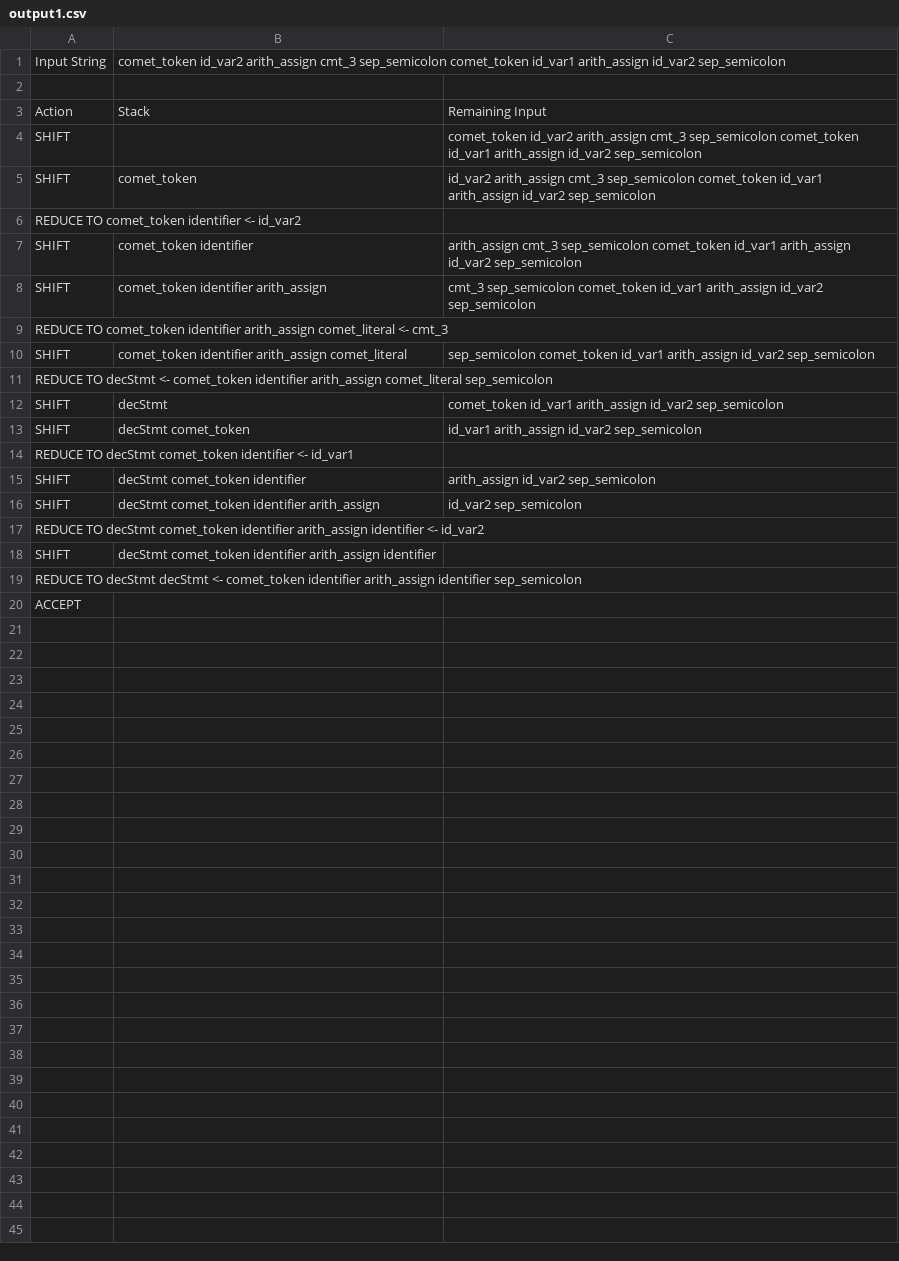
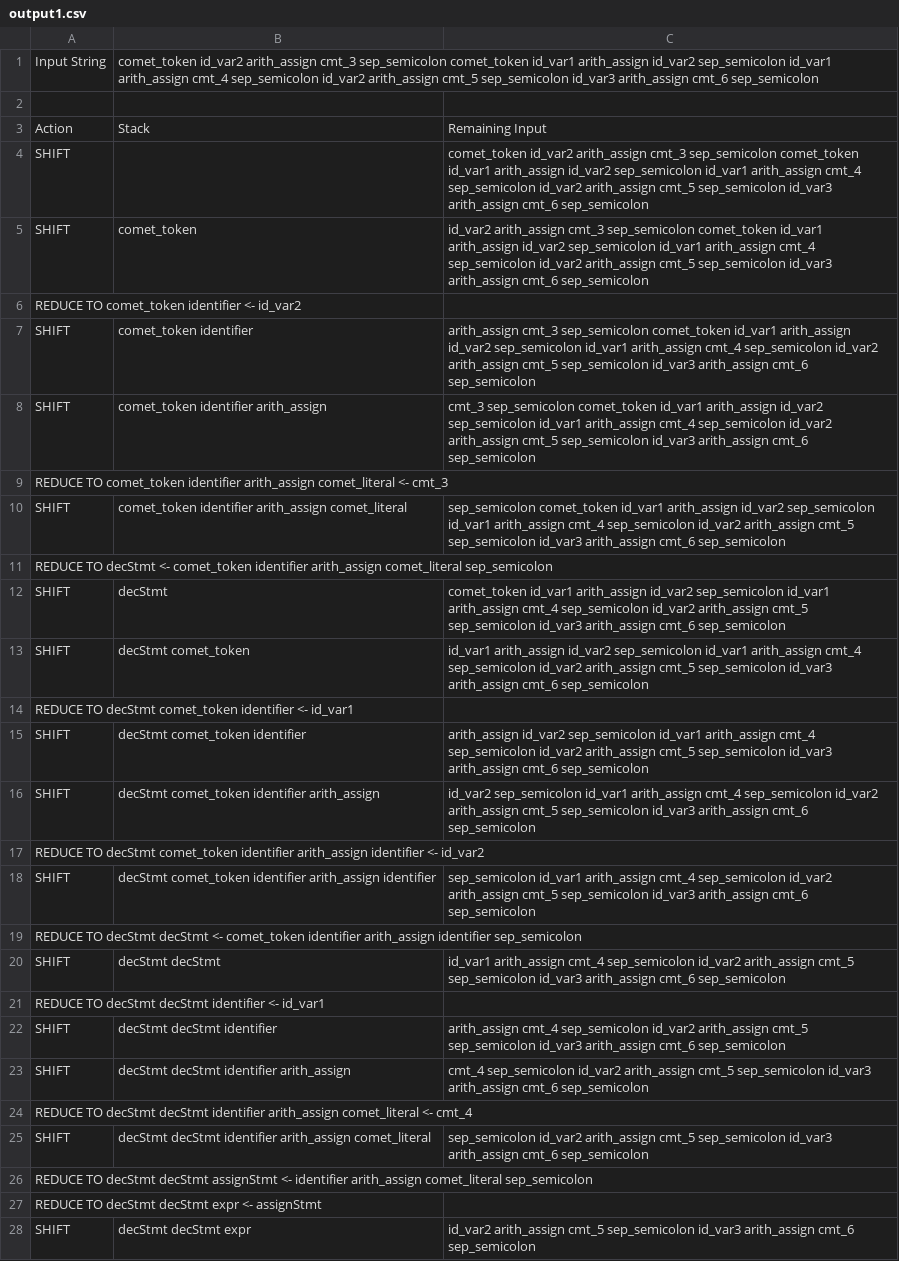
Before and after one commit to mojay2/CosmoCode, a CSV file: output/parser/output1.csv, drawn as a sheet; only a part is shown; the shorter side is filled out with more unchanged rows; the diff covers the shown part only.

Commit message:
interpreter for assignment

```diff
--- a/output/parser/output1.csv
+++ b/output/parser/output1.csv
@@ -1,5 +1,5 @@
-Input String,comet_token id_var2 arith_assign cmt_3 sep_semicolon comet_token id_var1 arith_assign id_var2 sep_semicolon,
+Input String,comet_token id_var2 arith_assign cmt_3 sep_semicolon comet_token id_var1 arith_assign id_var2 sep_semicolon id_var1 arith_assign cmt_4 sep_semicolon id_var2 arith_assign cmt_5 sep_semicolon id_var3 arith_assign cmt_6 sep_semicolon,
 ,,
 Action,Stack,Remaining Input
-SHIFT,,comet_token id_var2 arith_assign cmt_3 sep_semicolon comet_token id_var1 arith_assign id_var2 sep_semicolon
-SHIFT,comet_token,id_var2 arith_assign cmt_3 sep_semicolon comet_token id_var1 arith_assign id_var2 sep_semicolon
+SHIFT,,comet_token id_var2 arith_assign cmt_3 sep_semicolon comet_token id_var1 arith_assign id_var2 sep_semicolon id_var1 arith_assign cmt_4 sep_semicolon id_var2 arith_assign cmt_5 sep_semicolon id_var3 arith_assign cmt_6 sep_semicolon
+SHIFT,comet_token,id_var2 arith_assign cmt_3 sep_semicolon comet_token id_var1 arith_assign id_var2 sep_semicolon id_var1 arith_assign cmt_4 sep_semicolon id_var2 arith_assign cmt_5 sep_semicolon id_var3 arith_assign cmt_6 sep_semicolon
@@ -7,2 +7,2 @@ REDUCE TO comet_token identifier <- id_var2        ,,
-SHIFT,comet_token identifier,arith_assign cmt_3 sep_semicolon comet_token id_var1 arith_assign id_var2 sep_semicolon
-SHIFT,comet_token identifier arith_assign,cmt_3 sep_semicolon comet_token id_var1 arith_assign id_var2 sep_semicolon
+SHIFT,comet_token identifier,arith_assign cmt_3 sep_semicolon comet_token id_var1 arith_assign id_var2 sep_semicolon id_var1 arith_assign cmt_4 sep_semicolon id_var2 arith_assign cmt_5 sep_semicolon id_var3 arith_assign cmt_6 sep_semicolon
+SHIFT,comet_token identifier arith_assign,cmt_3 sep_semicolon comet_token id_var1 arith_assign id_var2 sep_semicolon id_var1 arith_assign cmt_4 sep_semicolon id_var2 arith_assign cmt_5 sep_semicolon id_var3 arith_assign cmt_6 sep_semicolon
@@ -10 +10 @@ REDUCE TO comet_token identifier arith_assign comet_literal <- cmt_3      ,,
-SHIFT,comet_token identifier arith_assign comet_literal,sep_semicolon comet_token id_var1 arith_assign id_var2 sep_semicolon
+SHIFT,comet_token identifier arith_assign comet_literal,sep_semicolon comet_token id_var1 arith_assign id_var2 sep_semicolon id_var1 arith_assign cmt_4 sep_semicolon id_var2 arith_assign cmt_5 sep_semicolon id_var3 arith_assign cmt_6 sep_semicolon
@@ -12,2 +12,2 @@ REDUCE TO decStmt <- comet_token identifier arith_assign comet_literal sep_semic
-SHIFT,decStmt,comet_token id_var1 arith_assign id_var2 sep_semicolon
-SHIFT,decStmt comet_token,id_var1 arith_assign id_var2 sep_semicolon
+SHIFT,decStmt,comet_token id_var1 arith_assign id_var2 sep_semicolon id_var1 arith_assign cmt_4 sep_semicolon id_var2 arith_assign cmt_5 sep_semicolon id_var3 arith_assign cmt_6 sep_semicolon
+SHIFT,decStmt comet_token,id_var1 arith_assign id_var2 sep_semicolon id_var1 arith_assign cmt_4 sep_semicolon id_var2 arith_assign cmt_5 sep_semicolon id_var3 arith_assign cmt_6 sep_semicolon
@@ -15,2 +15,2 @@ REDUCE TO decStmt comet_token identifier <- id_var1       ,,
-SHIFT,decStmt comet_token identifier,arith_assign id_var2 sep_semicolon
-SHIFT,decStmt comet_token identifier arith_assign,id_var2 sep_semicolon
+SHIFT,decStmt comet_token identifier,arith_assign id_var2 sep_semicolon id_var1 arith_assign cmt_4 sep_semicolon id_var2 arith_assign cmt_5 sep_semicolon id_var3 arith_assign cmt_6 sep_semicolon
+SHIFT,decStmt comet_token identifier arith_assign,id_var2 sep_semicolon id_var1 arith_assign cmt_4 sep_semicolon id_var2 arith_assign cmt_5 sep_semicolon id_var3 arith_assign cmt_6 sep_semicolon
@@ -18 +18 @@ REDUCE TO decStmt comet_token identifier arith_assign identifier <- id_var2
-SHIFT,decStmt comet_token identifier arith_assign identifier,
+SHIFT,decStmt comet_token identifier arith_assign identifier,sep_semicolon id_var1 arith_assign cmt_4 sep_semicolon id_var2 arith_assign cmt_5 sep_semicolon id_var3 arith_assign cmt_6 sep_semicolon
@@ -19,0 +20,9 @@ REDUCE TO decStmt decStmt <- comet_token identifier arith_assign identifier sep_
+SHIFT,decStmt decStmt,id_var1 arith_assign cmt_4 sep_semicolon id_var2 arith_assign cmt_5 sep_semicolon id_var3 arith_assign cmt_6 sep_semicolon
+REDUCE TO decStmt decStmt identifier <- id_var1                   ,,
+SHIFT,decStmt decStmt identifier,arith_assign cmt_4 sep_semicolon id_var2 arith_assign cmt_5 sep_semicolon id_var3 arith_assign cmt_6 sep_semicolon
+SHIFT,decStmt decStmt identifier arith_assign,cmt_4 sep_semicolon id_var2 arith_assign cmt_5 sep_semicolon id_var3 arith_assign cmt_6 sep_semicolon
+REDUCE TO decStmt decStmt identifier arith_assign comet_literal <- cmt_4                 ,,
+SHIFT,decStmt decStmt identifier arith_assign comet_literal,sep_semicolon id_var2 arith_assign cmt_5 sep_semicolon id_var3 arith_assign cmt_6 sep_semicolon
+REDUCE TO decStmt decStmt assignStmt <- identifier arith_assign comet_literal sep_semicolon                ,,
+REDUCE TO decStmt decStmt expr <- assignStmt                   ,,
+SHIFT,decStmt decStmt expr,id_var2 arith_assign cmt_5 sep_semicolon id_var3 arith_assign cmt_6 sep_semicolon
```
Also changed, not shown: 15 added rows elsewhere in this file, 6 other files.
